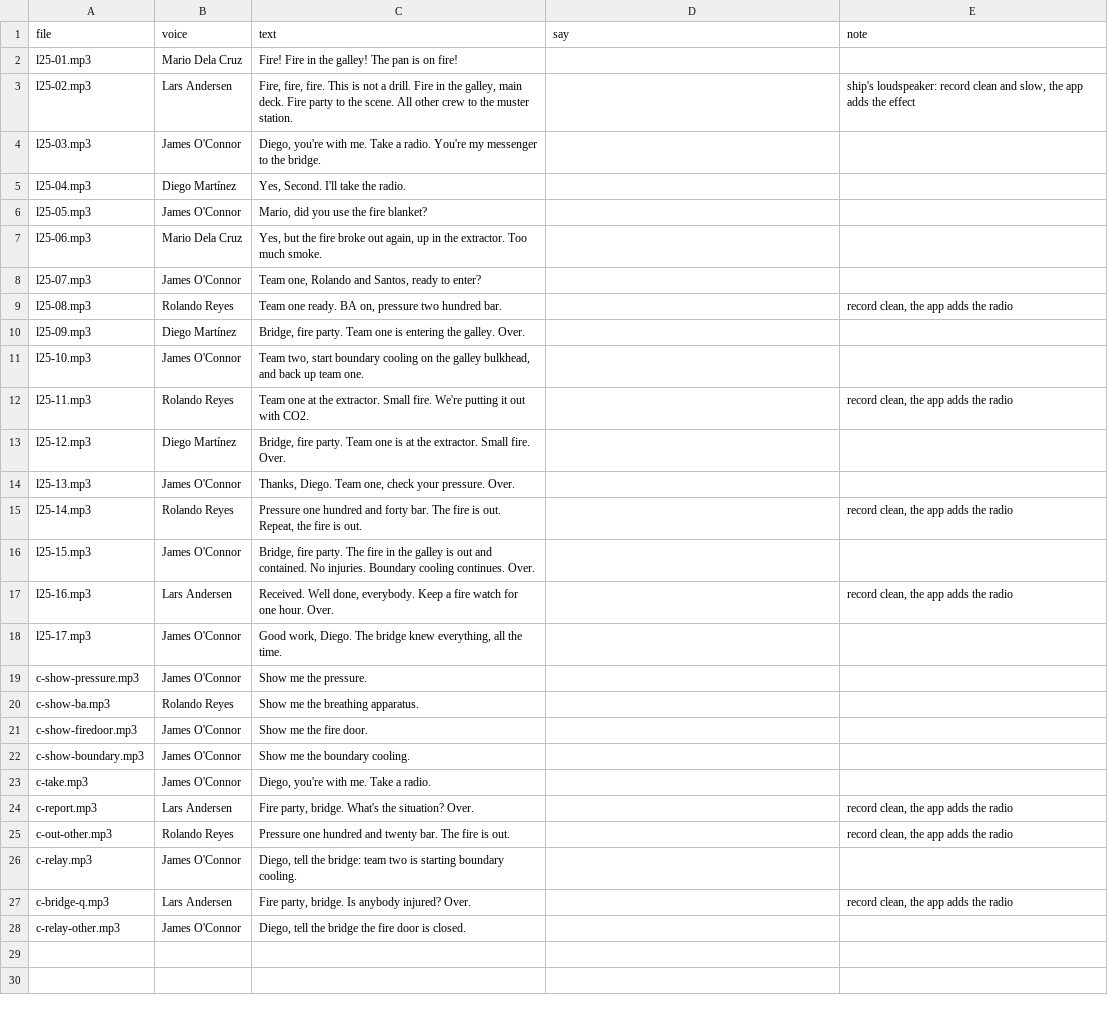
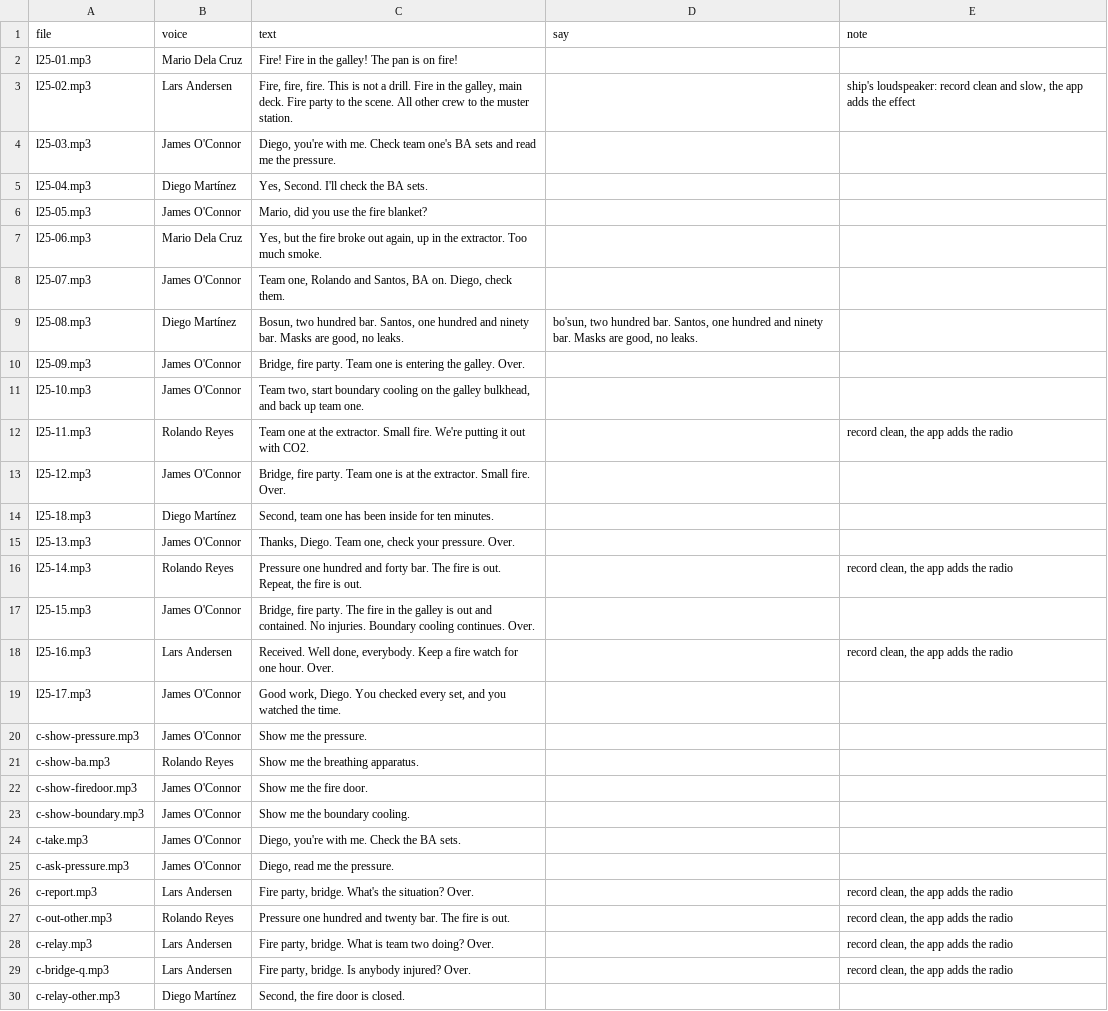
Before and after one commit to BiancaTortore/EnglishOnBoard, a CSV file: audio/l25/script.csv, drawn as a sheet.

```diff
--- a/audio/l25/script.csv
+++ b/audio/l25/script.csv
@@ -3,12 +3,13 @@
 "l25-02.mp3","Lars Andersen","Fire, fire, fire. This is not a drill. Fire in the galley, main deck. Fire party to the scene. All other crew to the muster station.","","ship's loudspeaker: record clean and slow, the app adds the effect"
-"l25-03.mp3","James O'Connor","Diego, you're with me. Take a radio. You're my messenger to the bridge.","",""
-"l25-04.mp3","Diego Martínez","Yes, Second. I'll take the radio.","",""
+"l25-03.mp3","James O'Connor","Diego, you're with me. Check team one's BA sets and read me the pressure.","",""
+"l25-04.mp3","Diego Martínez","Yes, Second. I'll check the BA sets.","",""
 "l25-05.mp3","James O'Connor","Mario, did you use the fire blanket?","",""
 "l25-06.mp3","Mario Dela Cruz","Yes, but the fire broke out again, up in the extractor. Too much smoke.","",""
-"l25-07.mp3","James O'Connor","Team one, Rolando and Santos, ready to enter?","",""
-"l25-08.mp3","Rolando Reyes","Team one ready. BA on, pressure two hundred bar.","","record clean, the app adds the radio"
-"l25-09.mp3","Diego Martínez","Bridge, fire party. Team one is entering the galley. Over.","",""
+"l25-07.mp3","James O'Connor","Team one, Rolando and Santos, BA on. Diego, check them.","",""
+"l25-08.mp3","Diego Martínez","Bosun, two hundred bar. Santos, one hundred and ninety bar. Masks are good, no leaks.","bo'sun, two hundred bar. Santos, one hundred and ninety bar. Masks are good, no leaks.",""
+"l25-09.mp3","James O'Connor","Bridge, fire party. Team one is entering the galley. Over.","",""
 "l25-10.mp3","James O'Connor","Team two, start boundary cooling on the galley bulkhead, and back up team one.","",""
 "l25-11.mp3","Rolando Reyes","Team one at the extractor. Small fire. We're putting it out with CO2.","","record clean, the app adds the radio"
-"l25-12.mp3","Diego Martínez","Bridge, fire party. Team one is at the extractor. Small fire. Over.","",""
+"l25-12.mp3","James O'Connor","Bridge, fire party. Team one is at the extractor. Small fire. Over.","",""
+"l25-18.mp3","Diego Martínez","Second, team one has been inside for ten minutes.","",""
 "l25-13.mp3","James O'Connor","Thanks, Diego. Team one, check your pressure. Over.","",""
@@ -17,3 +18,3 @@
 "l25-16.mp3","Lars Andersen","Received. Well done, everybody. Keep a fire watch for one hour. Over.","","record clean, the app adds the radio"
-"l25-17.mp3","James O'Connor","Good work, Diego. The bridge knew everything, all the time.","",""
+"l25-17.mp3","James O'Connor","Good work, Diego. You checked every set, and you watched the time.","",""
 "c-show-pressure.mp3","James O'Connor","Show me the pressure.","",""
@@ -22,7 +23,8 @@
 "c-show-boundary.mp3","James O'Connor","Show me the boundary cooling.","",""
-"c-take.mp3","James O'Connor","Diego, you're with me. Take a radio.","",""
+"c-take.mp3","James O'Connor","Diego, you're with me. Check the BA sets.","",""
+"c-ask-pressure.mp3","James O'Connor","Diego, read me the pressure.","",""
 "c-report.mp3","Lars Andersen","Fire party, bridge. What's the situation? Over.","","record clean, the app adds the radio"
 "c-out-other.mp3","Rolando Reyes","Pressure one hundred and twenty bar. The fire is out.","","record clean, the app adds the radio"
-"c-relay.mp3","James O'Connor","Diego, tell the bridge: team two is starting boundary cooling.","",""
+"c-relay.mp3","Lars Andersen","Fire party, bridge. What is team two doing? Over.","","record clean, the app adds the radio"
 "c-bridge-q.mp3","Lars Andersen","Fire party, bridge. Is anybody injured? Over.","","record clean, the app adds the radio"
-"c-relay-other.mp3","James O'Connor","Diego, tell the bridge the fire door is closed.","",""
+"c-relay-other.mp3","Diego Martínez","Second, the fire door is closed.","",""
```
Also changed, not shown: 16 other files.
